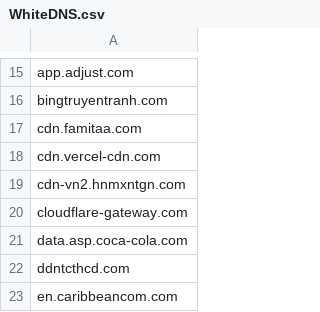
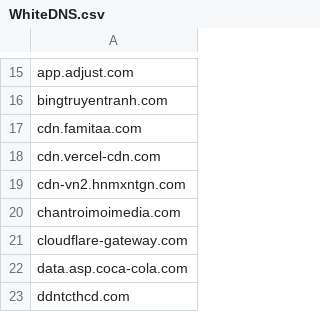
Before and after one commit to DiAn-city/DNSLists, a CSV file: WhiteDNS.csv, drawn as a sheet; only a part is shown, gaps mark what is left out; the shorter side is filled out with more unchanged rows; the diff names each change by its address in the sheet, - before the commit and + after, or states it on an @@ line.

Commit message:
WhiteDNS.csv `chantroimoimedia.com`
Hagezi tif

```diff
--- a/WhiteDNS.csv
+++ b/WhiteDNS.csv
+row 20: chantroimoimedia.com
```
